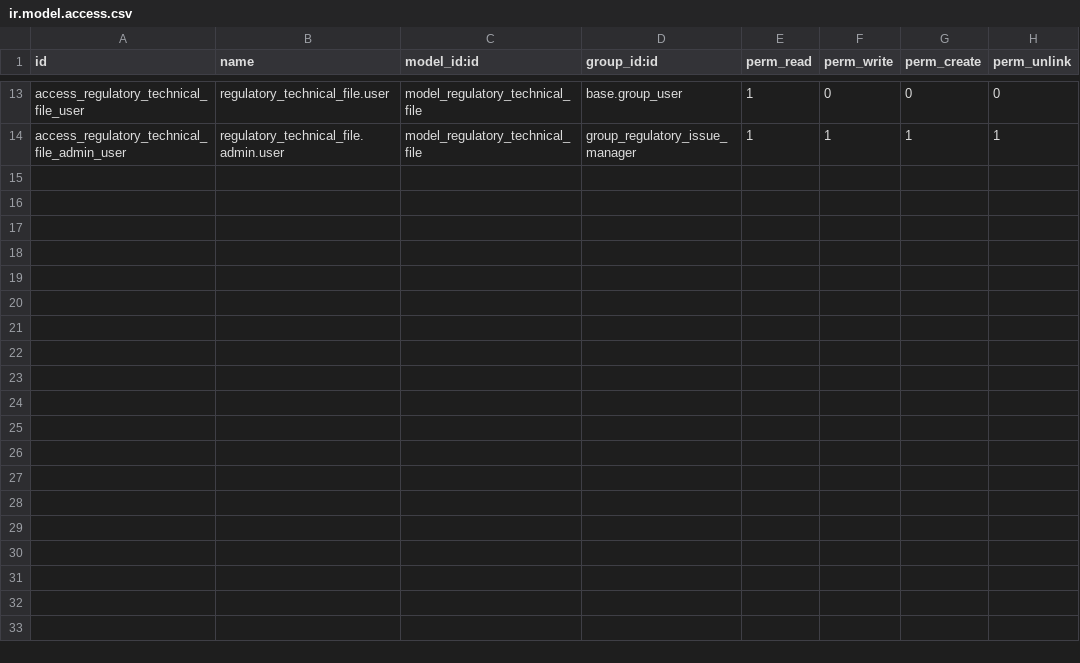
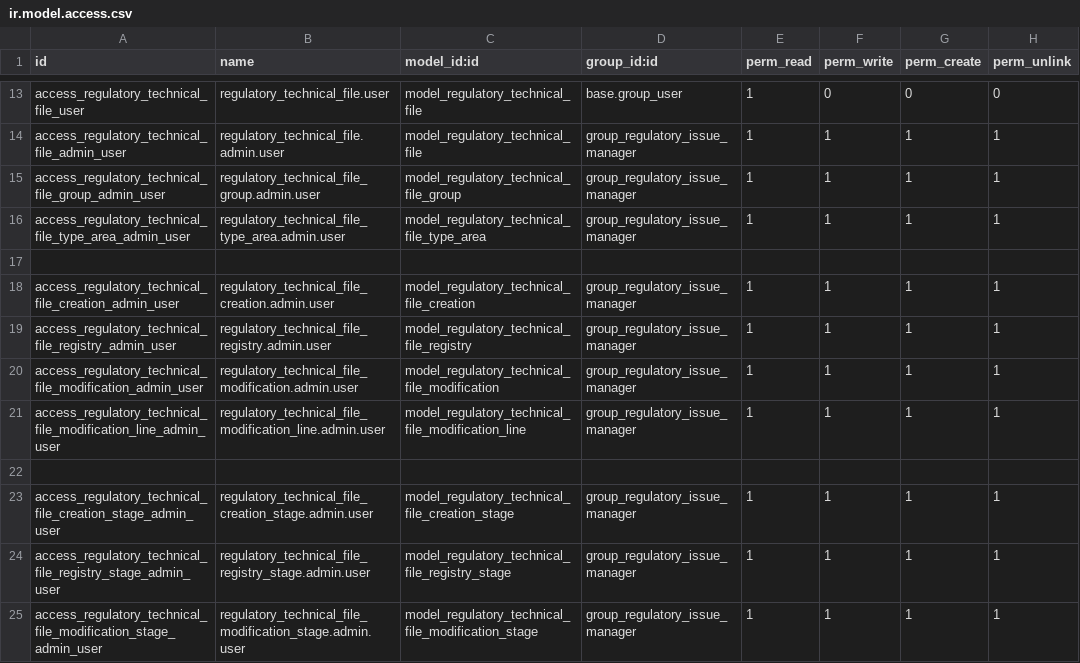
Before and after one commit to xuanox/odoo, a CSV file: regulatory_issue/security/ir.model.access.csv, drawn as a sheet; only a part is shown, gaps mark what is left out.

```diff
--- a/regulatory_issue/security/ir.model.access.csv
+++ b/regulatory_issue/security/ir.model.access.csv
@@ -14 +14,12 @@ access_regulatory_technical_file_user,regulatory_technical_file.user,model_regul
 access_regulatory_technical_file_admin_user,regulatory_technical_file.admin.user,model_regulatory_technical_file,group_regulatory_issue_manager,1,1,1,1
+access_regulatory_technical_file_group_admin_user,regulatory_technical_file_group.admin.user,model_regulatory_technical_file_group,group_regulatory_issue_manager,1,1,1,1
+access_regulatory_technical_file_type_area_admin_user,regulatory_technical_file_type_area.admin.user,model_regulatory_technical_file_type_area,group_regulatory_issue_manager,1,1,1,1
+
+access_regulatory_technical_file_creation_admin_user,regulatory_technical_file_creation.admin.user,model_regulatory_technical_file_creation,group_regulatory_issue_manager,1,1,1,1
+access_regulatory_technical_file_registry_admin_user,regulatory_technical_file_registry.admin.user,model_regulatory_technical_file_registry,group_regulatory_issue_manager,1,1,1,1
+access_regulatory_technical_file_modification_admin_user,regulatory_technical_file_modification.admin.user,model_regulatory_technical_file_modification,group_regulatory_issue_manager,1,1,1,1
+access_regulatory_technical_file_modification_line_admin_user,regulatory_technical_file_modification_line.admin.user,model_regulatory_technical_file_modification_line,group_regulatory_issue_manager,1,1,1,1
+
+access_regulatory_technical_file_creation_stage_admin_user,regulatory_technical_file_creation_stage.admin.user,model_regulatory_technical_file_creation_stage,group_regulatory_issue_manager,1,1,1,1
+access_regulatory_technical_file_registry_stage_admin_user,regulatory_technical_file_registry_stage.admin.user,model_regulatory_technical_file_registry_stage,group_regulatory_issue_manager,1,1,1,1
+access_regulatory_technical_file_modification_stage_admin_user,regulatory_technical_file_modification_stage.admin.user,model_regulatory_technical_file_modification_stage,group_regulatory_issue_manager,1,1,1,1
```
Also changed, not shown: 8 other files.
